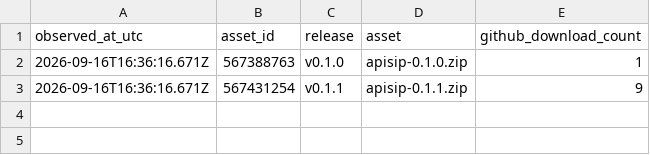
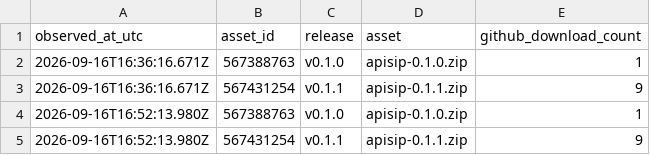
Before and after one commit to mihirbhadak/ApiSip, a CSV file: stats/downloads.csv, drawn as a sheet.

```diff
--- a/stats/downloads.csv
+++ b/stats/downloads.csv
@@ -3 +3,3 @@ observed_at_utc,asset_id,release,asset,github_download_count
 "2026-09-16T16:36:16.671Z","567431254","v0.1.1","apisip-0.1.1.zip","9"
+"2026-09-16T16:52:13.980Z","567388763","v0.1.0","apisip-0.1.0.zip","1"
+"2026-09-16T16:52:13.980Z","567431254","v0.1.1","apisip-0.1.1.zip","9"
```
Also changed, not shown: 1 other file.
